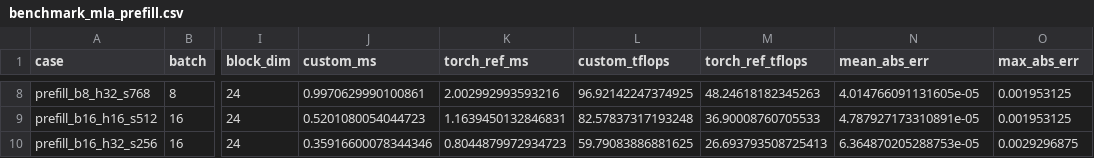
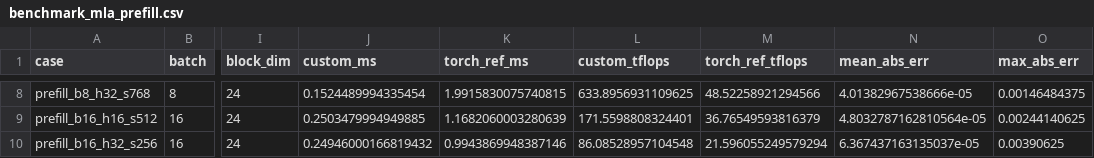
Before and after one commit to learning-chip/cann_ops_standalone, a CSV file: mla_prefill/benchmark_mla_prefill.csv, drawn as a sheet; only a part is shown, gaps mark what is left out; the diff covers the shown part only; the diff names each change by its address in the sheet, - before the commit and + after, or states it on an @@ line.

```diff
--- a/mla_prefill/benchmark_mla_prefill.csv
+++ b/mla_prefill/benchmark_mla_prefill.csv
-J8 (custom_ms): 0.9970629990100861
+J8 (custom_ms): 0.1524489994335454
-K8 (torch_ref_ms): 2.002992993593216
+K8 (torch_ref_ms): 1.9915830075740815
-L8 (custom_tflops): 96.92142247374925
+L8 (custom_tflops): 633.8956931109625
-M8 (torch_ref_tflops): 48.24618182345263
+M8 (torch_ref_tflops): 48.52258921294566
-N8 (mean_abs_err): 4.014766091131605e-05
+N8 (mean_abs_err): 4.01382967538666e-05
-O8 (max_abs_err): 0.001953125
+O8 (max_abs_err): 0.00146484375
-J9 (custom_ms): 0.5201080054044723
+J9 (custom_ms): 0.2503479994949885
-K9 (torch_ref_ms): 1.1639450132846831
+K9 (torch_ref_ms): 1.1682060003280639
-L9 (custom_tflops): 82.57837317193248
+L9 (custom_tflops): 171.5598808324401
-M9 (torch_ref_tflops): 36.90008760705533
+M9 (torch_ref_tflops): 36.76549593816379
-N9 (mean_abs_err): 4.787927173310891e-05
+N9 (mean_abs_err): 4.8032787162810564e-05
-O9 (max_abs_err): 0.001953125
+O9 (max_abs_err): 0.00244140625
-J10 (custom_ms): 0.35916600078344346
+J10 (custom_ms): 0.24946000166819432
-K10 (torch_ref_ms): 0.8044879972934723
+K10 (torch_ref_ms): 0.9943869948387146
-L10 (custom_tflops): 59.79083886881625
+L10 (custom_tflops): 86.08528957104548
-M10 (torch_ref_tflops): 26.693793508725413
+M10 (torch_ref_tflops): 21.596055249579294
-N10 (mean_abs_err): 6.364870205288753e-05
+N10 (mean_abs_err): 6.367437163135037e-05
-O10 (max_abs_err): 0.0029296875
+O10 (max_abs_err): 0.00390625
```
Also changed, not shown: 33 edited cells elsewhere in this file, 2 other files.
